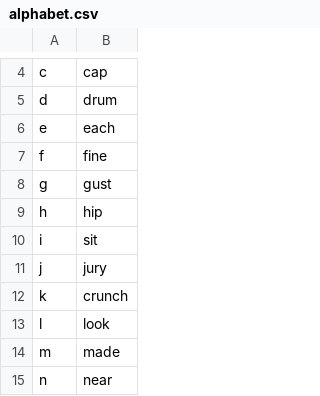
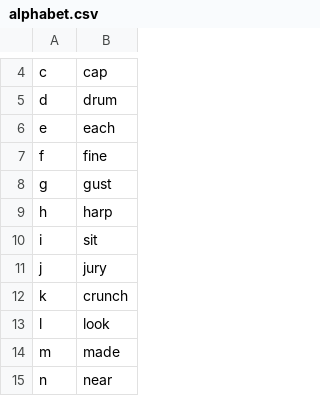
Before and after one commit to mimuki/dotfiles, a CSV file: dot_talon/user/community/settings/alphabet.csv, drawn as a sheet; only a part is shown, gaps mark what is left out.

Commit message:
Talon stuff

```diff
--- a/dot_talon/user/community/settings/alphabet.csv
+++ b/dot_talon/user/community/settings/alphabet.csv
@@ -8,3 +8,3 @@ f,fine
 g,gust
-h,hip
+h,harp
 i,sit
```
Also changed, not shown: 7 other files.
